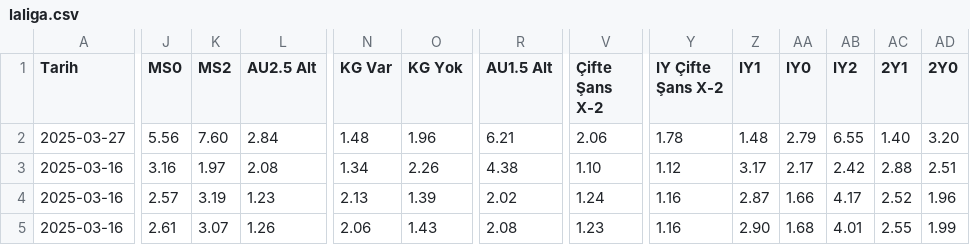
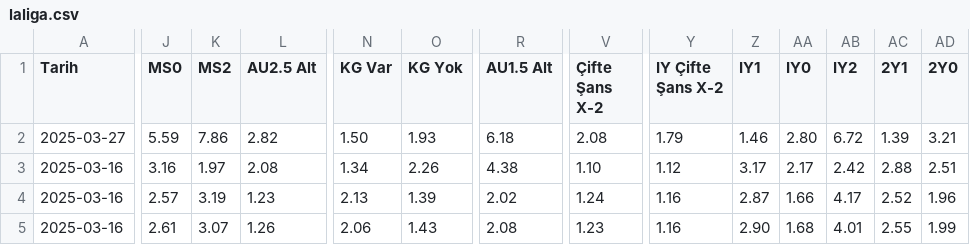
Before and after one commit to analysematchodds/match_odds_csv, a CSV file: laliga.csv, drawn as a sheet; only a part is shown, gaps mark what is left out; the diff covers the shown part only; the diff names each change by its address in the sheet, - before the commit and + after, or states it on an @@ line.

Commit message:
Update matchodds.csv

```diff
--- a/laliga.csv
+++ b/laliga.csv
-J2 (MS0): 5.56
+J2 (MS0): 5.59
-K2 (MS2): 7.60
+K2 (MS2): 7.86
-L2 (AU2.5 Alt): 2.84
+L2 (AU2.5 Alt): 2.82
-N2 (KG Var): 1.48
+N2 (KG Var): 1.50
-O2 (KG Yok): 1.96
+O2 (KG Yok): 1.93
-R2 (AU1.5 Alt): 6.21
+R2 (AU1.5 Alt): 6.18
-V2 (Çifte Şans X-2): 2.06
+V2 (Çifte Şans X-2): 2.08
-Y2 (IY Çifte Şans X-2): 1.78
+Y2 (IY Çifte Şans X-2): 1.79
-Z2 (IY1): 1.48
+Z2 (IY1): 1.46
-AA2 (IY0): 2.79
+AA2 (IY0): 2.80
-AB2 (IY2): 6.55
+AB2 (IY2): 6.72
-AC2 (2Y1): 1.40
+AC2 (2Y1): 1.39
-AD2 (2Y0): 3.20
+AD2 (2Y0): 3.21
```
Also changed, not shown: 9 edited cells elsewhere in this file.
